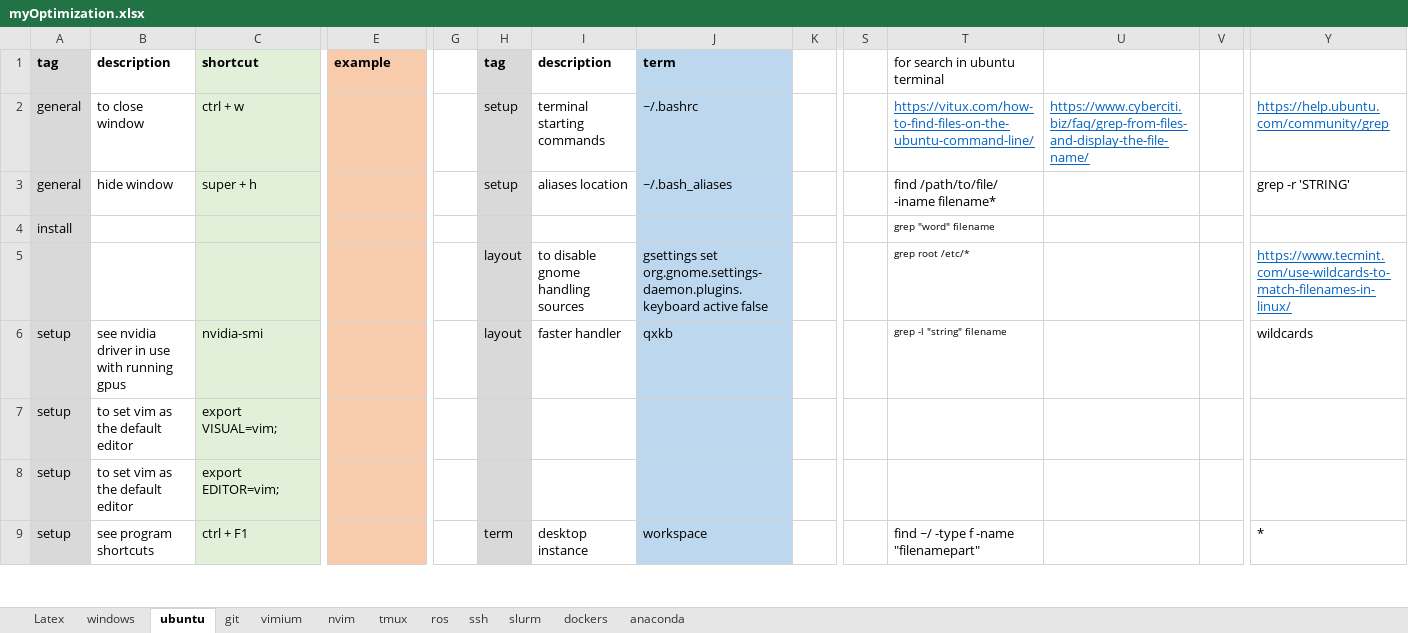
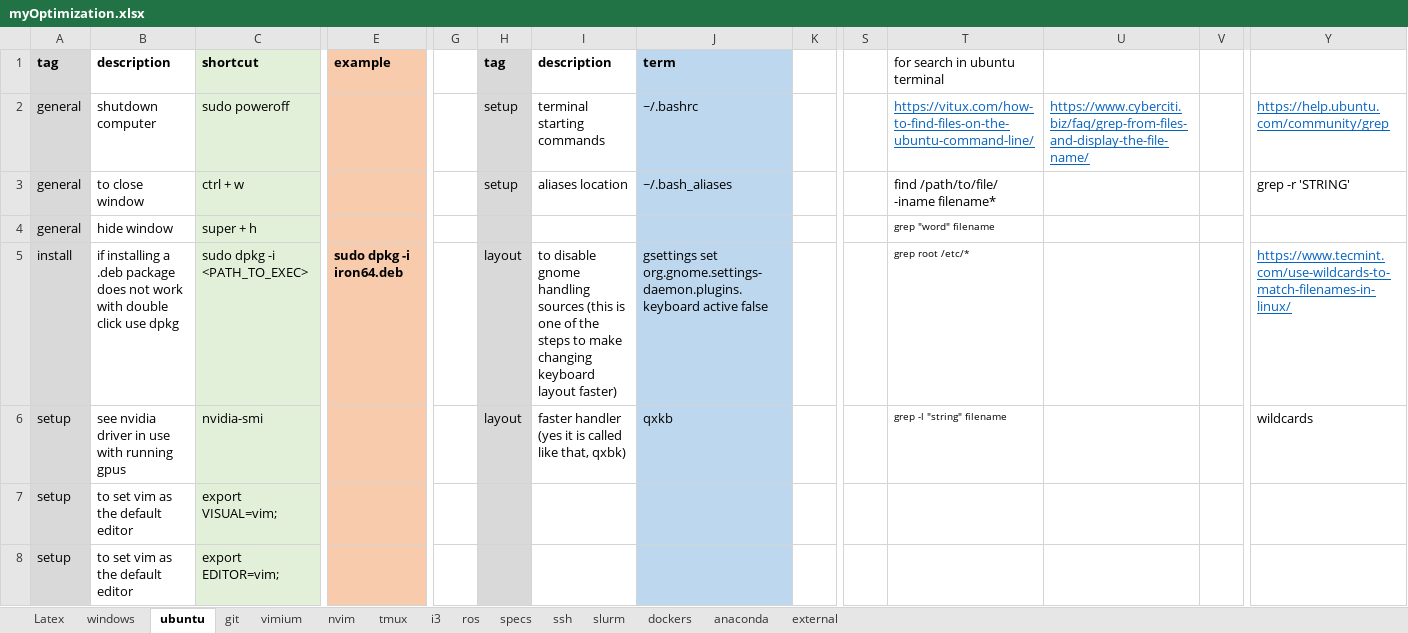
Before and after one commit to CSCarbone07/cscarbone07, an Excel workbook: references/myOptimization.xlsx, sheet ubuntu, drawn as a sheet; only a part is shown, gaps mark what is left out; the shorter side is filled out with more unchanged rows; values as stored, in another font and other column widths than the file's, no borders; removed rows and columns are numbered as before the commit, all else as after; rows hold the shown columns only; the diff covers the shown part only; the diff names each change by its address in the sheet, - before the commit and + after, or states it on an @@ line.

```diff
--- a/references/myOptimization.xlsx (sheet ubuntu)
+++ b/references/myOptimization.xlsx (sheet ubuntu)
+sheet tab: i3
+sheet tab: specs
+sheet tab: external
+row 2: general | shutdown computer | sudo poweroff |  |  | setup | terminal starting commands | ~/.bashrc |  |  | https://vitux.com/how-to-find-files-on-the-ubuntu-command-line/ | https://www.cyberciti.biz/faq/grep-from-files-and-display-the-file-name/ |  | https://help.ubuntu.com/community/grep
-I3: terminal starting commands
+I3: aliases location
-J3: ~/.bashrc
+J3: ~/.bash_aliases
-T3: https://vitux.com/how-to-find-files-on-the-ubuntu-command-line/
+T3: find /path/to/file/ -iname filename*
@@ T3 underline: on → off, text colour: #0563C1 → black @@
-U3: https://www.cyberciti.biz/faq/grep-from-files-and-display-the-file-name/
+U3: (empty)
-Y3: https://help.ubuntu.com/community/grep
+Y3: grep -r 'STRING'
@@ Y3 underline: on → off, text colour: #0563C1 → black @@
-H4: setup
+H4: (empty)
-I4: aliases location
+I4: (empty)
-J4: ~/.bash_aliases
+J4: (empty)
-T4: find /path/to/file/ -iname filename*
+T4: grep "word" filename
@@ T4 text size: smaller @@
-Y4: grep -r 'STRING'
+Y4: (empty)
-row 4: install |  |  |  |  |  |  |  |  |  | grep "word" filename
-row 5:  |  |  |  |  | layout | to disable gnome handling sources | gsettings set org.gnome.settings-daemon.plugins.keyboard active false |  |  | grep root /etc/* |  |  | https://www.tecmint.com/use-wildcards-to-match-filenames-in-linux/
+row 5: install | if installing a .deb package does not work with double click use dpkg | sudo dpkg -i <PATH_TO_EXEC> | sudo dpkg -i iron64.deb |  | layout | to disable gnome handling sources (this is one of the steps to make changing keyboard layout faster) | gsettings set org.gnome.settings-daemon.plugins.keyboard active false |  |  | grep root /etc/* |  |  | https://www.tecmint.com/use-wildcards-to-match-filenames-in-linux/
-I6: faster handler
+I6: faster handler (yes it is called like that, qxbk)
```
Also changed, not shown: 52 added rows and 8 edited cells elsewhere in this sheet, sheet nvim, sheet ssh, sheet tmux, sheet Latex, sheet windows, sheet slurm, 4 more sheets, 1 other file.
